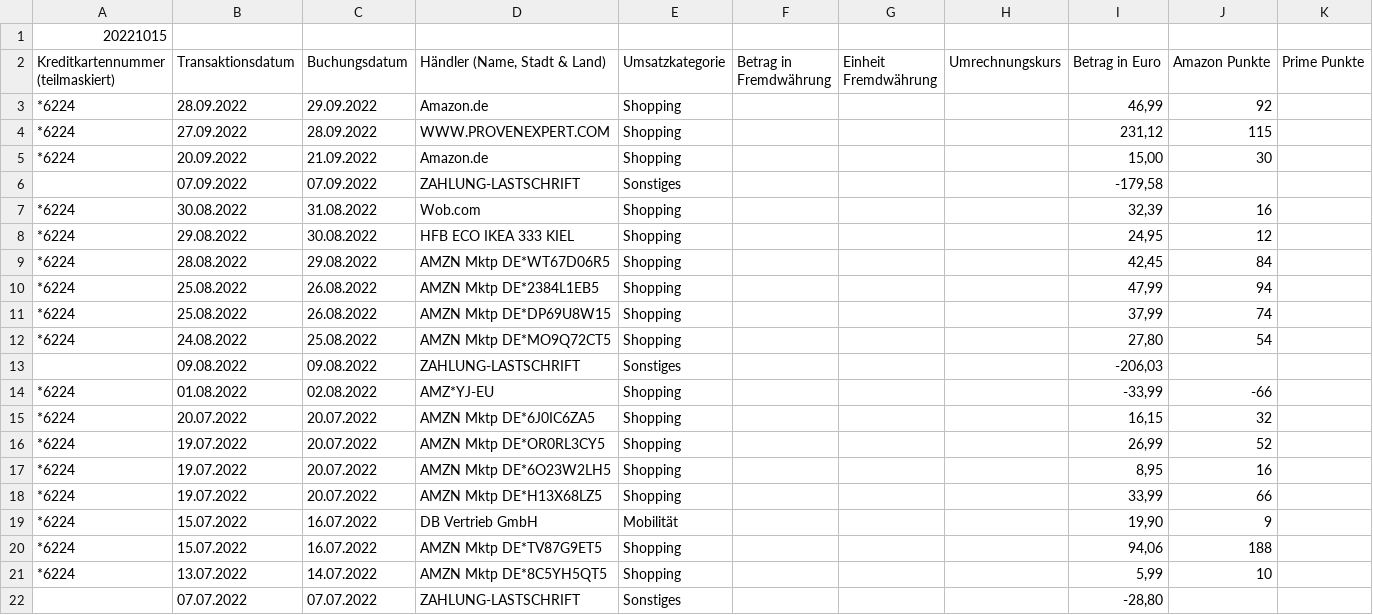
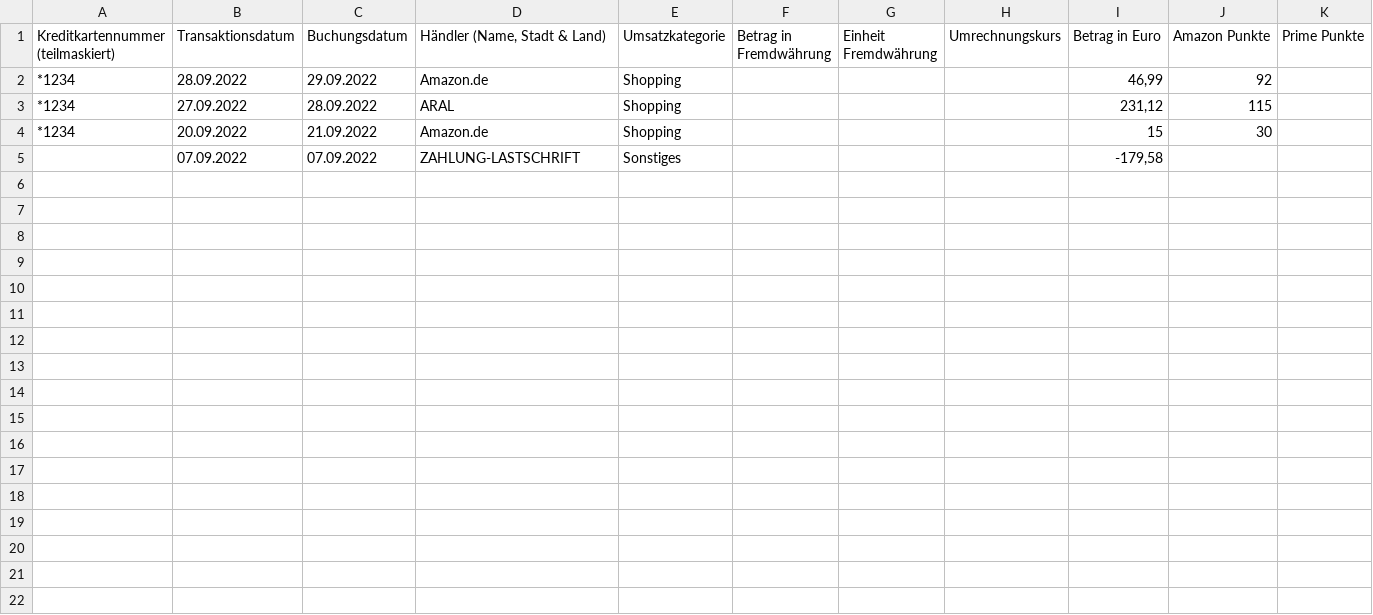
Before and after one commit to Nokix/DesignPattern, a CSV file: csvInput/amazon.csv, drawn as a sheet; removed rows and columns are numbered as before the commit, all else as after; the diff names each change by its address in the sheet, - before the commit and + after, or states it on an @@ line.

```diff
--- a/csvInput/amazon.csv
+++ b/csvInput/amazon.csv
-row 1: 20221015
-A2:A4: *6224
+A2:A4: *1234
-D3 (Händler (Name, Stadt & Land)): WWW.PROVENEXPERT.COM
+D3 (Händler (Name, Stadt & Land)): ARAL
-I4 (Betrag in Euro): 15,00
+I4 (Betrag in Euro): 15
-row 7: *6224 | 30.08.2022 | 31.08.2022 | Wob.com | Shopping |  |  |  | 32,39 | 16
-row 8: *6224 | 29.08.2022 | 30.08.2022 | HFB ECO IKEA 333 KIEL | Shopping |  |  |  | 24,95 | 12
-row 9: *6224 | 28.08.2022 | 29.08.2022 | AMZN Mktp DE*WT67D06R5 | Shopping |  |  |  | 42,45 | 84
-row 10: *6224 | 25.08.2022 | 26.08.2022 | AMZN Mktp DE*2384L1EB5 | Shopping |  |  |  | 47,99 | 94
-row 11: *6224 | 25.08.2022 | 26.08.2022 | AMZN Mktp DE*DP69U8W15 | Shopping |  |  |  | 37,99 | 74
-row 12: *6224 | 24.08.2022 | 25.08.2022 | AMZN Mktp DE*MO9Q72CT5 | Shopping |  |  |  | 27,80 | 54
-row 13:  | 09.08.2022 | 09.08.2022 | ZAHLUNG-LASTSCHRIFT | Sonstiges |  |  |  | -206,03
-row 14: *6224 | 01.08.2022 | 02.08.2022 | AMZ*YJ-EU | Shopping |  |  |  | -33,99 | -66
-row 15: *6224 | 20.07.2022 | 20.07.2022 | AMZN Mktp DE*6J0IC6ZA5 | Shopping |  |  |  | 16,15 | 32
-row 16: *6224 | 19.07.2022 | 20.07.2022 | AMZN Mktp DE*OR0RL3CY5 | Shopping |  |  |  | 26,99 | 52
-row 17: *6224 | 19.07.2022 | 20.07.2022 | AMZN Mktp DE*6O23W2LH5 | Shopping |  |  |  | 8,95 | 16
-row 18: *6224 | 19.07.2022 | 20.07.2022 | AMZN Mktp DE*H13X68LZ5 | Shopping |  |  |  | 33,99 | 66
-row 19: *6224 | 15.07.2022 | 16.07.2022 | DB Vertrieb GmbH | Mobilität |  |  |  | 19,90 | 9
-row 20: *6224 | 15.07.2022 | 16.07.2022 | AMZN Mktp DE*TV87G9ET5 | Shopping |  |  |  | 94,06 | 188
-row 21: *6224 | 13.07.2022 | 14.07.2022 | AMZN Mktp DE*8C5YH5QT5 | Shopping |  |  |  | 5,99 | 10
-row 22:  | 07.07.2022 | 07.07.2022 | ZAHLUNG-LASTSCHRIFT | Sonstiges |  |  |  | -28,80
```
Also changed, not shown: 5 other files.
